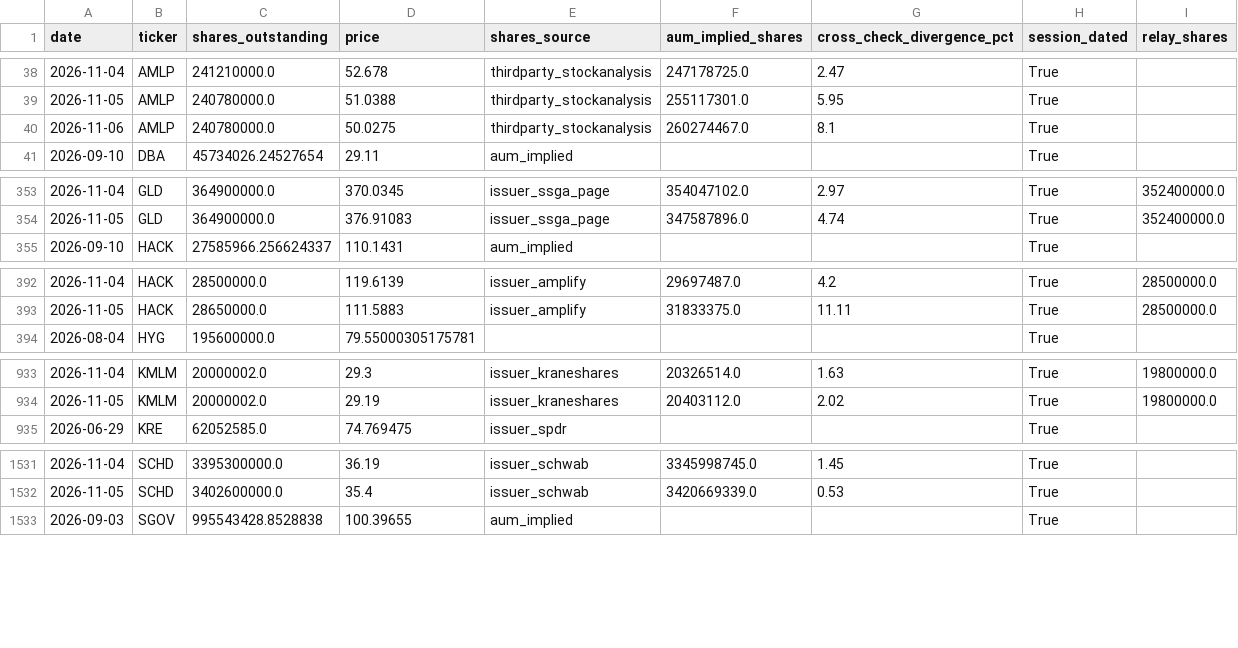
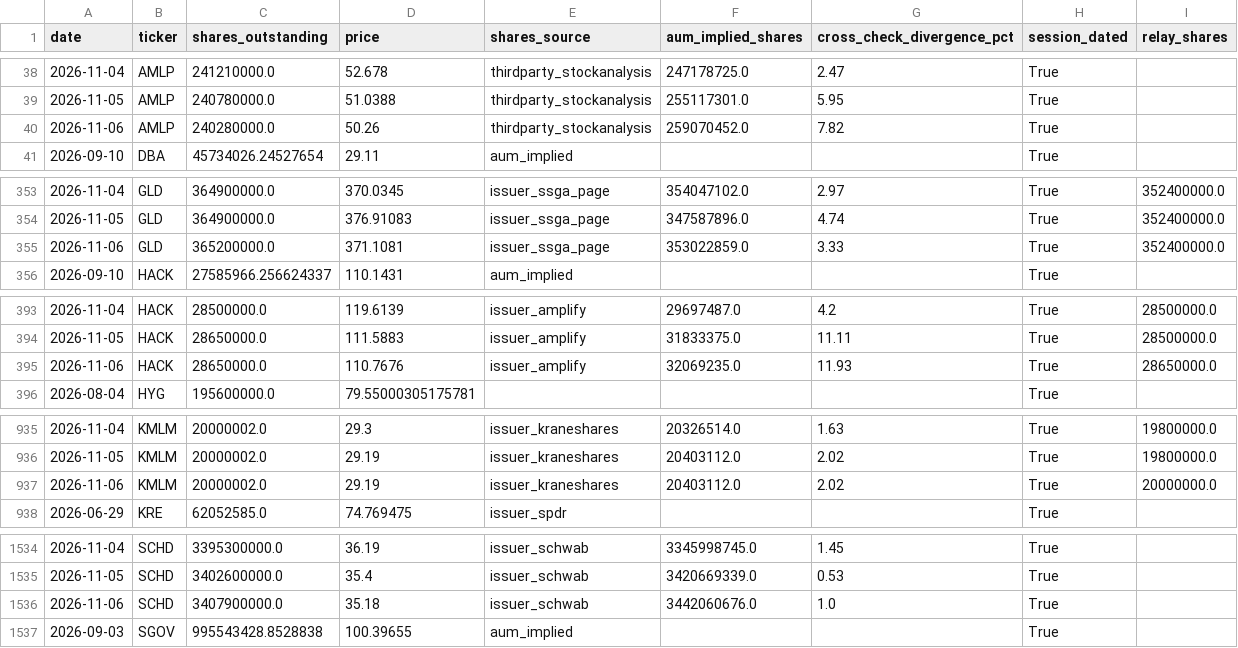
Before and after one commit to timothylundeen2008-web/Money_Flow, a CSV file: data/etf_shares_history.csv, drawn as a sheet; only a part is shown, gaps mark what is left out; the diff covers the shown part only.

```diff
--- a/data/etf_shares_history.csv
+++ b/data/etf_shares_history.csv
@@ -39,3 +39,3 @@ date,ticker,shares_outstanding,price,shares_source,aum_implied_shares,cross_chec
 2026-11-05,AMLP,240780000.0,51.0388,thirdparty_stockanalysis,255117301.0,5.95,True,
-2026-11-06,AMLP,240780000.0,50.0275,thirdparty_stockanalysis,260274467.0,8.1,True,
+2026-11-06,AMLP,240280000.0,50.26,thirdparty_stockanalysis,259070452.0,7.82,True,
 2026-09-10,DBA,45734026.24527654,29.11,aum_implied,,,True,
@@ -354,2 +354,3 @@ date,ticker,shares_outstanding,price,shares_source,aum_implied_shares,cross_chec
 2026-11-05,GLD,364900000.0,376.91083,issuer_ssga_page,347587896.0,4.74,True,352400000.0
+2026-11-06,GLD,365200000.0,371.1081,issuer_ssga_page,353022859.0,3.33,True,352400000.0
 2026-09-10,HACK,27585966.256624337,110.1431,aum_implied,,,True,
@@ -393,2 +394,3 @@ date,ticker,shares_outstanding,price,shares_source,aum_implied_shares,cross_chec
 2026-11-05,HACK,28650000.0,111.5883,issuer_amplify,31833375.0,11.11,True,28500000.0
+2026-11-06,HACK,28650000.0,110.7676,issuer_amplify,32069235.0,11.93,True,28650000.0
 2026-08-04,HYG,195600000.0,79.55000305175781,,,,True,
@@ -934,2 +936,3 @@ date,ticker,shares_outstanding,price,shares_source,aum_implied_shares,cross_chec
 2026-11-05,KMLM,20000002.0,29.19,issuer_kraneshares,20403112.0,2.02,True,19800000.0
+2026-11-06,KMLM,20000002.0,29.19,issuer_kraneshares,20403112.0,2.02,True,20000000.0
 2026-06-29,KRE,62052585.0,74.769475,issuer_spdr,,,True,
@@ -1532,2 +1535,3 @@ date,ticker,shares_outstanding,price,shares_source,aum_implied_shares,cross_chec
 2026-11-05,SCHD,3402600000.0,35.4,issuer_schwab,3420669339.0,0.53,True,
+2026-11-06,SCHD,3407900000.0,35.18,issuer_schwab,3442060676.0,1.0,True,
 2026-09-03,SGOV,995543428.8528838,100.39655,aum_implied,,,True,
```
Also changed, not shown: 160 edited cells elsewhere in this file, 1 other file.
